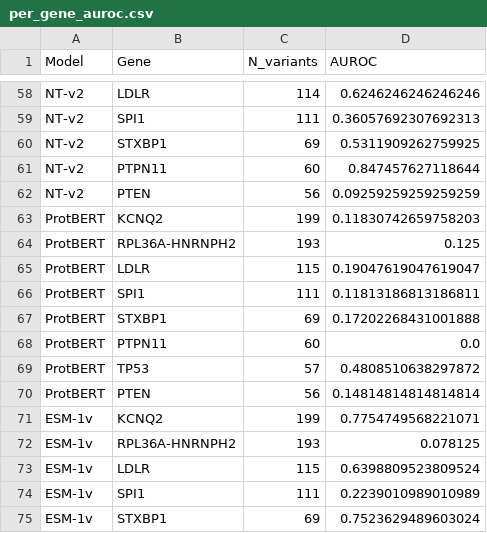
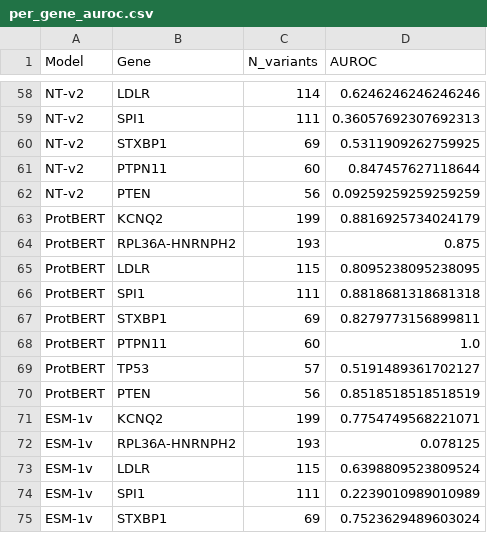
Before and after one commit to hiteshnagar2611/Bech_v2, a CSV file: figures/per_gene_auroc.csv, drawn as a sheet; only a part is shown, gaps mark what is left out.

Commit message:
Flip ProtBERT cosine distance direction (AUROC 0.247 -> 0.753)

```diff
--- a/figures/per_gene_auroc.csv
+++ b/figures/per_gene_auroc.csv
@@ -62,10 +62,10 @@ NT-v2,PTPN11,60,0.847457627118644
 NT-v2,PTEN,56,0.09259259259259259
-ProtBERT,KCNQ2,199,0.11830742659758203
-ProtBERT,RPL36A-HNRNPH2,193,0.125
-ProtBERT,LDLR,115,0.19047619047619047
-ProtBERT,SPI1,111,0.11813186813186811
-ProtBERT,STXBP1,69,0.17202268431001888
-ProtBERT,PTPN11,60,0.0
-ProtBERT,TP53,57,0.4808510638297872
-ProtBERT,PTEN,56,0.14814814814814814
+ProtBERT,KCNQ2,199,0.8816925734024179
+ProtBERT,RPL36A-HNRNPH2,193,0.875
+ProtBERT,LDLR,115,0.8095238095238095
+ProtBERT,SPI1,111,0.8818681318681318
+ProtBERT,STXBP1,69,0.8279773156899811
+ProtBERT,PTPN11,60,1.0
+ProtBERT,TP53,57,0.5191489361702127
+ProtBERT,PTEN,56,0.8518518518518519
 ESM-1v,KCNQ2,199,0.7754749568221071
```
Also changed, not shown: figures/benchmark_summary.csv, figures/model_info.csv, 10 other files.
